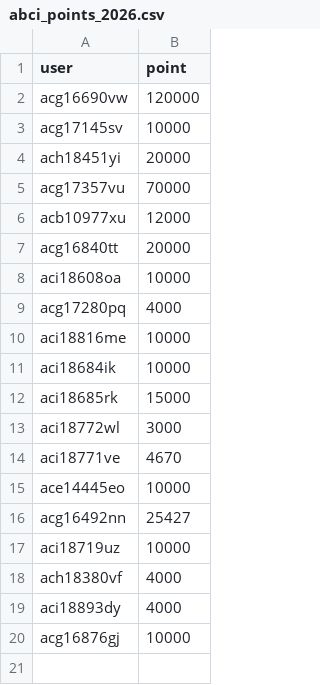
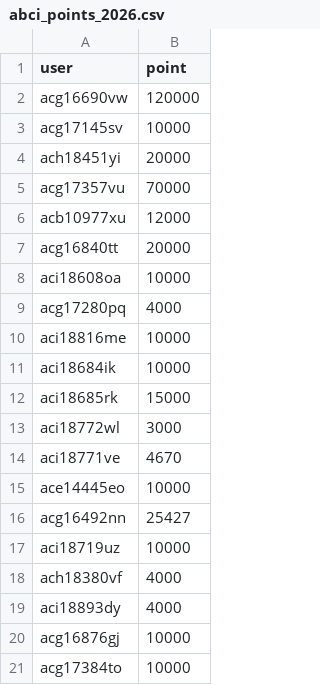
Before and after one commit to llm-jp/cluster-limits, a CSV file: abci_points_2026.csv, drawn as a sheet.

Commit message:
Update abci_points_2026.csv

```diff
--- a/abci_points_2026.csv
+++ b/abci_points_2026.csv
@@ -20 +20,2 @@ aci18893dy,4000
 acg16876gj,10000
+acg17384to,10000
```
